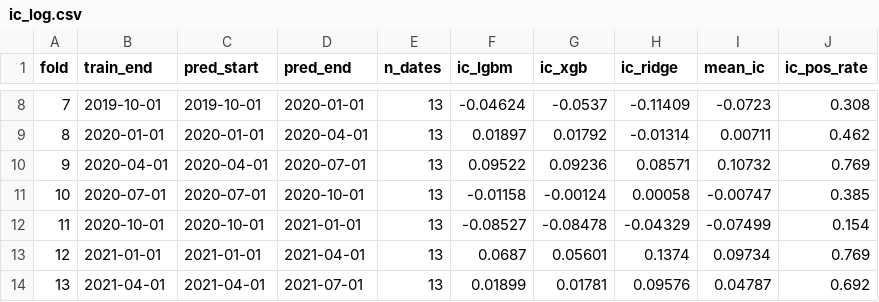
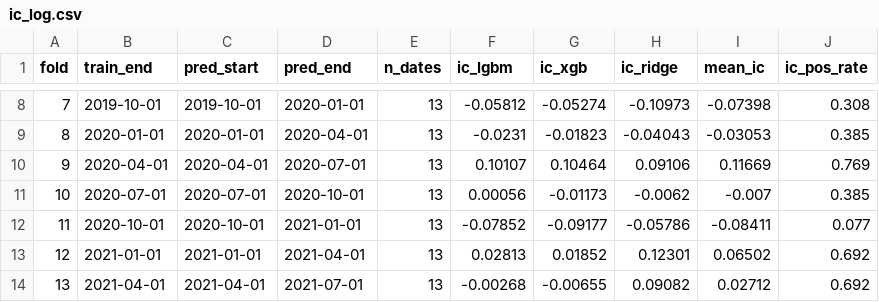
Before and after one commit to nedim-yildirim/quantapp-backend, a CSV file: engine/results/ic_log.csv, drawn as a sheet; only a part is shown, gaps mark what is left out; the diff covers the shown part only.

```diff
--- a/engine/results/ic_log.csv
+++ b/engine/results/ic_log.csv
@@ -8,7 +8,7 @@ fold,train_end,pred_start,pred_end,n_dates,ic_lgbm,ic_xgb,ic_ridge,mean_ic,ic_po
-7,2019-10-01,2019-10-01,2020-01-01,13,-0.04624,-0.0537,-0.11409,-0.0723,0.308
-8,2020-01-01,2020-01-01,2020-04-01,13,0.01897,0.01792,-0.01314,0.00711,0.462
-9,2020-04-01,2020-04-01,2020-07-01,13,0.09522,0.09236,0.08571,0.10732,0.769
-10,2020-07-01,2020-07-01,2020-10-01,13,-0.01158,-0.00124,0.00058,-0.00747,0.385
-11,2020-10-01,2020-10-01,2021-01-01,13,-0.08527,-0.08478,-0.04329,-0.07499,0.154
-12,2021-01-01,2021-01-01,2021-04-01,13,0.0687,0.05601,0.1374,0.09734,0.769
-13,2021-04-01,2021-04-01,2021-07-01,13,0.01899,0.01781,0.09576,0.04787,0.692
+7,2019-10-01,2019-10-01,2020-01-01,13,-0.05812,-0.05274,-0.10973,-0.07398,0.308
+8,2020-01-01,2020-01-01,2020-04-01,13,-0.0231,-0.01823,-0.04043,-0.03053,0.385
+9,2020-04-01,2020-04-01,2020-07-01,13,0.10107,0.10464,0.09106,0.11669,0.769
+10,2020-07-01,2020-07-01,2020-10-01,13,0.00056,-0.01173,-0.0062,-0.007,0.385
+11,2020-10-01,2020-10-01,2021-01-01,13,-0.07852,-0.09177,-0.05786,-0.08411,0.077
+12,2021-01-01,2021-01-01,2021-04-01,13,0.02813,0.01852,0.12301,0.06502,0.692
+13,2021-04-01,2021-04-01,2021-07-01,13,-0.00268,-0.00655,0.09082,0.02712,0.692
```
Also changed, not shown: 121 edited cells elsewhere in this file, 19 other files.
